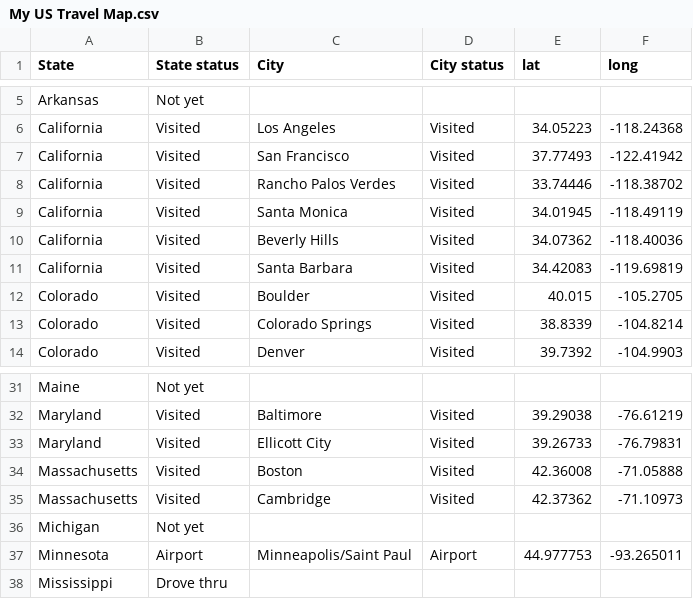
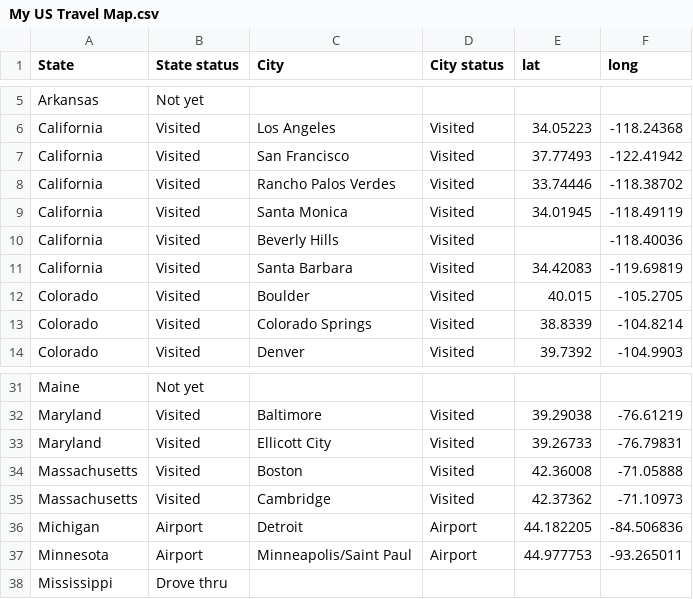
Before and after one commit to OleksiyAnokhin/my-us-travel-map, a CSV file: My US Travel Map.csv, drawn as a sheet; only a part is shown, gaps mark what is left out.

Commit message:
Updated with Michigan

```diff
--- a/My US Travel Map.csv
+++ b/My US Travel Map.csv
@@ -9,3 +9,3 @@ California,Visited,Rancho Palos Verdes,Visited,33.74446,-118.38702
 California,Visited,Santa Monica,Visited,34.01945,-118.49119
-California,Visited,Beverly Hills,Visited,34.07362,-118.40036
+California,Visited,Beverly Hills,Visited,             ,-118.40036
 California,Visited,Santa Barbara,Visited,34.42083,-119.69819
@@ -35,3 +35,3 @@ Massachusetts,Visited,Boston,Visited,42.36008,-71.05888
 Massachusetts,Visited,Cambridge,Visited,42.37362,-71.10973
-Michigan,Not yet,,,,
+Michigan,Airport,Detroit,Airport,44.182205,-84.506836
 Minnesota,Airport,Minneapolis/Saint Paul ,Airport,44.977753,-93.265011
```
Also changed, not shown: 6 other files.
